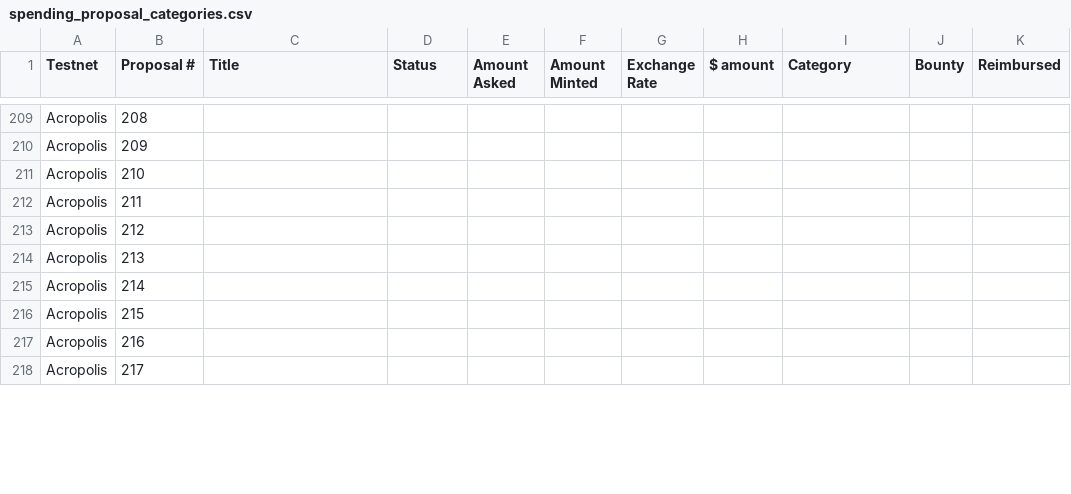
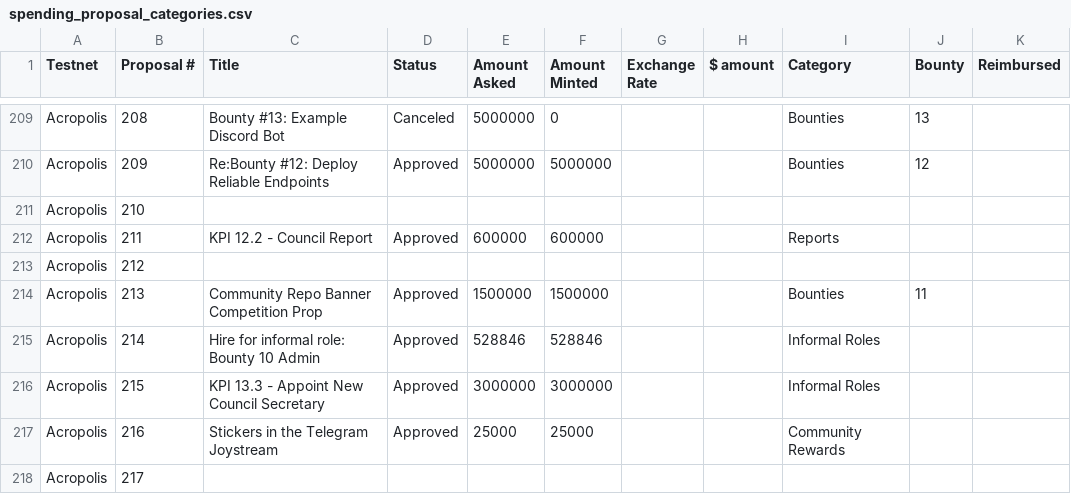
Before and after one commit to jacklee2020716/community-repo, a CSV file: documentation/spending_proposal_categories.csv, drawn as a sheet; only a part is shown, gaps mark what is left out; the diff covers the shown part only; the diff names each change by its address in the sheet, - before the commit and + after, or states it on an @@ line.

```diff
--- a/documentation/spending_proposal_categories.csv
+++ b/documentation/spending_proposal_categories.csv
-C209 (Title): (empty)
+C209 (Title): Bounty #13: Example Discord Bot
-D209 (Status): (empty)
+D209 (Status): Canceled
-E209:E210 (Amount Asked): (empty)
+E209:E210 (Amount Asked): 5000000
-F209 (Amount Minted): (empty)
+F209 (Amount Minted): 0
-I209:I210 (Category): (empty)
+I209:I210 (Category): Bounties
-J209 (Bounty): (empty)
+J209 (Bounty): 13
-C210 (Title): (empty)
+C210 (Title): Re:Bounty #12: Deploy Reliable Endpoints
-D210 (Status): (empty)
+D210 (Status): Approved
-F210 (Amount Minted): (empty)
+F210 (Amount Minted): 5000000
-J210 (Bounty): (empty)
+J210 (Bounty): 12
-C212 (Title): (empty)
+C212 (Title): KPI 12.2 - Council Report
-D212 (Status): (empty)
+D212 (Status): Approved
-E212 (Amount Asked): (empty)
+E212 (Amount Asked): 600000
-F212 (Amount Minted): (empty)
+F212 (Amount Minted): 600000
-I212 (Category): (empty)
+I212 (Category): Reports
-C214 (Title): (empty)
+C214 (Title): Community Repo Banner Competition Prop
-D214:D217 (Status): (empty)
+D214:D217 (Status): Approved
-E214 (Amount Asked): (empty)
+E214 (Amount Asked): 1500000
-F214 (Amount Minted): (empty)
+F214 (Amount Minted): 1500000
-I214 (Category): (empty)
+I214 (Category): Bounties
-J214 (Bounty): (empty)
+J214 (Bounty): 11
-C215 (Title): (empty)
+C215 (Title): Hire for informal role: Bounty 10 Admin
-E215 (Amount Asked): (empty)
+E215 (Amount Asked): 528846
-F215 (Amount Minted): (empty)
+F215 (Amount Minted): 528846
-I215:I216 (Category): (empty)
+I215:I216 (Category): Informal Roles
-C216 (Title): (empty)
+C216 (Title): KPI 13.3 - Appoint New Council Secretary
-E216 (Amount Asked): (empty)
+E216 (Amount Asked): 3000000
-F216 (Amount Minted): (empty)
+F216 (Amount Minted): 3000000
-C217 (Title): (empty)
+C217 (Title): Stickers in the Telegram Joystream
-E217 (Amount Asked): (empty)
+E217 (Amount Asked): 25000
-F217 (Amount Minted): (empty)
+F217 (Amount Minted): 25000
-I217 (Category): (empty)
+I217 (Category): Community Rewards
```
Also changed, not shown: 115 edited cells elsewhere in this file.
